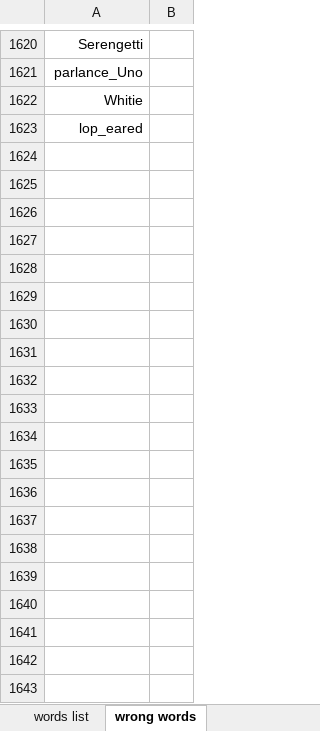
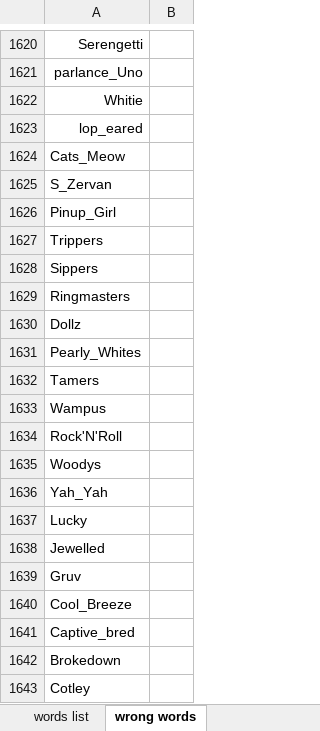
Before and after one commit to avi-by/Word2vecProject, an Excel workbook: animals words.xlsx, sheet wrong words, drawn as a sheet; only a part is shown, gaps mark what is left out; values as stored, in another font and other column widths than the file's, no borders; the diff covers the shown part only; the diff names each change by its address in the sheet, - before the commit and + after, or states it on an @@ line.

Commit message:
some results and more classified words

```diff
--- a/animals words.xlsx (sheet wrong words)
+++ b/animals words.xlsx (sheet wrong words)
+row 1624: Cats_Meow
+row 1625: S_Zervan
+row 1626: Pinup_Girl
+row 1627: Trippers
+row 1628: Sippers
+row 1629: Ringmasters
+row 1630: Dollz
+row 1631: Pearly_Whites
+row 1632: Tamers
+row 1633: Wampus
+row 1634: Rock'N'Roll
+row 1635: Woodys
+row 1636: Yah_Yah
+row 1637: Lucky
+row 1638: Jewelled
+row 1639: Gruv
+row 1640: Cool_Breeze
+row 1641: Captive_bred
+row 1642: Brokedown
+row 1643: Cotley
```
Also changed, not shown: 137 added rows elsewhere in this sheet, sheet words list, results/english/rand_eng.xlsx, results/english/var/merge_english_output 45 to 25 words.xlsx.
